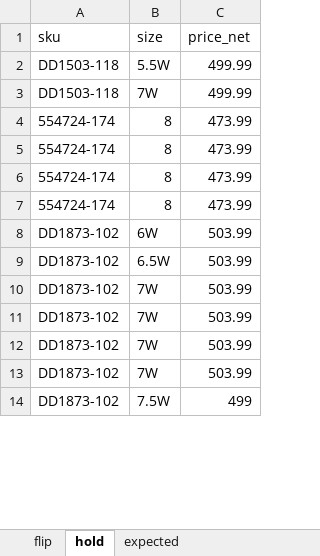
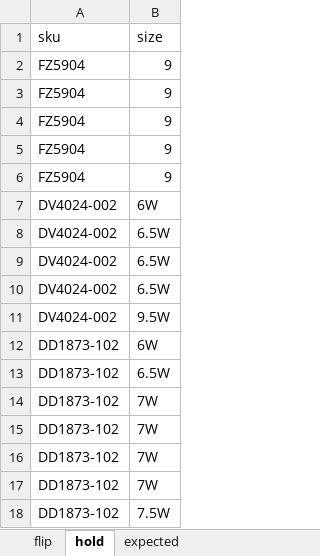
Before and after one commit to nudam00/SneakersPriceChecker, an Excel workbook: input/stock.xlsx, sheet hold, drawn as a sheet; only a part is shown; values as stored, in another font and other column widths than the file's, no borders; removed rows and columns are numbered as before the commit, all else as after; the diff covers the shown part only; the diff names each change by its address in the sheet, - before the commit and + after, or states it on an @@ line.

```diff
--- a/input/stock.xlsx (sheet hold)
+++ b/input/stock.xlsx (sheet hold)
-column C (price_net), rows 8-14: 503.99 | 503.99 | 503.99 | 503.99 | 503.99 | 503.99 | 499
-row 2: DD1503-118 | 5.5W | 499.99
@@ row 3 moved to row 62: DD1503-118 @@
-row 4: 554724-174 | 8 | 473.99
-row 5: 554724-174 | 8 | 473.99
-row 6: 554724-174 | 8 | 473.99
-row 7: 554724-174 | 8 | 473.99
+row 2: FZ5904 | 9
+row 3: FZ5904 | 9
+row 4: FZ5904 | 9
+row 5: FZ5904 | 9
+row 6: FZ5904 | 9
+row 7: DV4024-002 | 6W
+row 8: DV4024-002 | 6.5W
+row 9: DV4024-002 | 6.5W
+row 10: DV4024-002 | 6.5W
+row 11: DV4024-002 | 9.5W
```
Also changed, not shown: 17 added rows elsewhere in this sheet, sheet flip, sheet expected, output/prices.xlsx, 7 other files.
